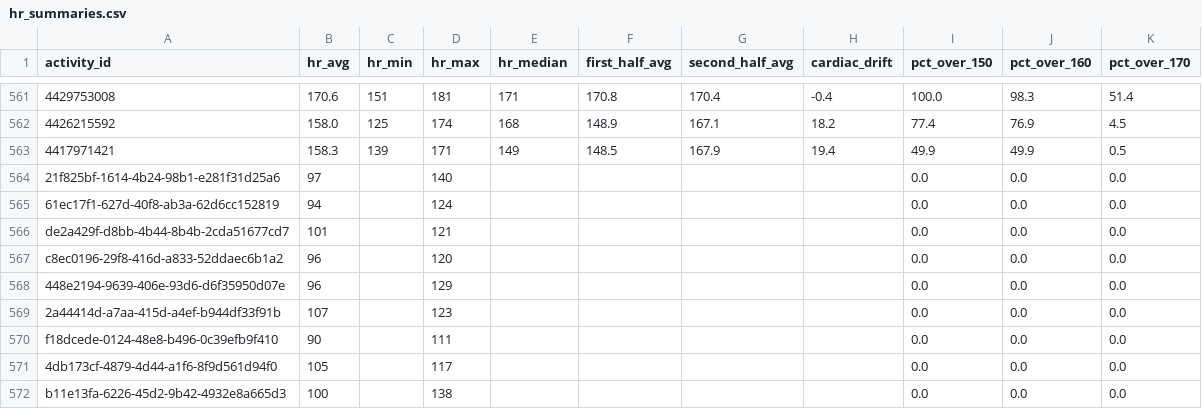
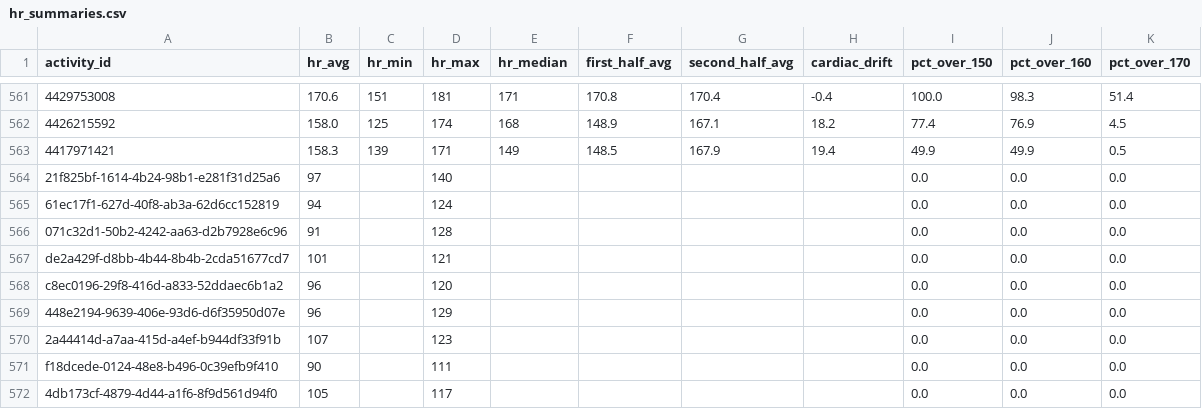
Before and after one commit to adbrigs/strava-training-dashboard, a CSV file: web/public/data/hr_summaries.csv, drawn as a sheet; only a part is shown, gaps mark what is left out; the shorter side is filled out with more unchanged rows.

```diff
--- a/web/public/data/hr_summaries.csv
+++ b/web/public/data/hr_summaries.csv
@@ -565,2 +565,3 @@ activity_id,hr_avg,hr_min,hr_max,hr_median,first_half_avg,second_half_avg,cardia
 61ec17f1-627d-40f8-ab3a-62d6cc152819,94,,124,,,,,0.0,0.0,0.0
+071c32d1-50b2-4242-aa63-d2b7928e6c96,91,,128,,,,,0.0,0.0,0.0
 de2a429f-d8bb-4b44-8b4b-2cda51677cd7,101,,121,,,,,0.0,0.0,0.0
```
Also changed, not shown: web/public/data/activity_supplement.csv, 2 other files.
